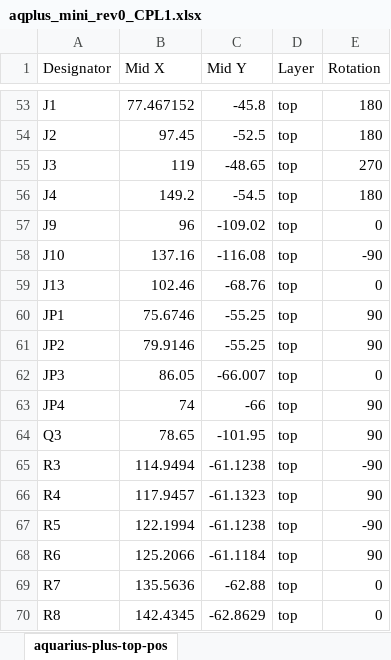
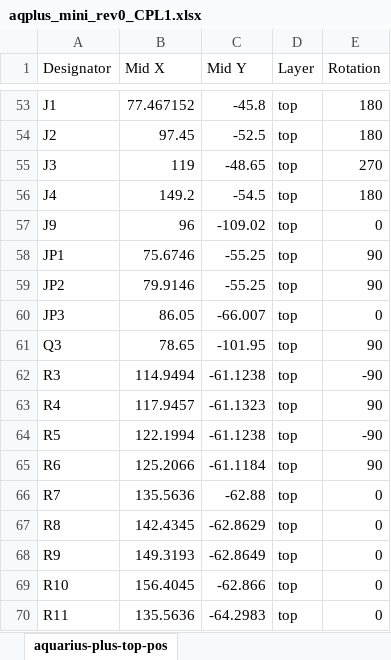
Before and after one commit to aquarius-plus/aquarius-plus-pcb, an Excel workbook: mini_rev0/aqplus_mini_rev0_CPL1.xlsx, sheet aquarius-plus-top-pos, drawn as a sheet; only a part is shown, gaps mark what is left out; the shorter side is filled out with more unchanged rows; values as stored, in another font and other column widths than the file's, no borders; table styles not drawn; the diff names each change by its address in the sheet, - before the commit and + after, or states it on an @@ line.

Commit message:
PCB Mini Updates

```diff
--- a/mini_rev0/aqplus_mini_rev0_CPL1.xlsx (sheet aquarius-plus-top-pos)
+++ b/mini_rev0/aqplus_mini_rev0_CPL1.xlsx (sheet aquarius-plus-top-pos)
-row 58: J10 | 137.16 | -116.08 | top | -90
-row 59: J13 | 102.46 | -68.76 | top | 0
-row 63: JP4 | 74 | -66 | top | 90
```
Also changed, not shown: mini_rev0/aqplus_mini_rev0_BOM.xlsx.
